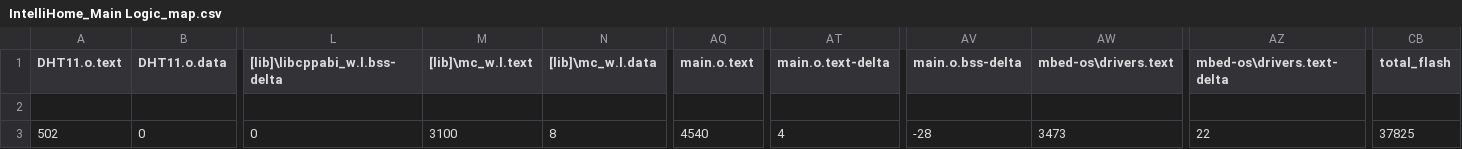
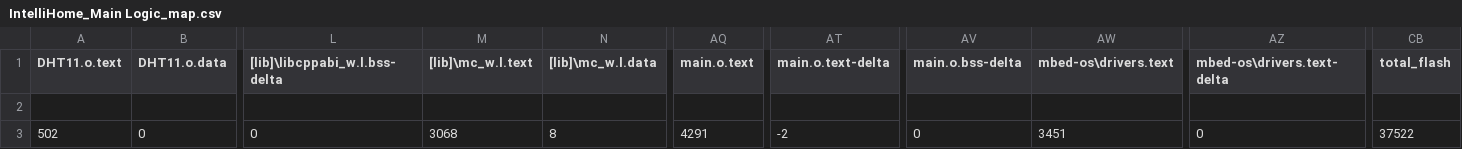
Before and after one commit to yzh-zhzh/IntelliHome, a CSV file: IntelliHome_Main Logic/BUILD/NUCLEO_F103RB/ARMC6/IntelliHome_Main Logic_map.csv, drawn as a sheet; only a part is shown, gaps mark what is left out; the diff names each change by its address in the sheet, - before the commit and + after, or states it on an @@ line.

Commit message:
Refactor main.cpp: Update LED handling, rename isNightTime to isNightMode, and streamline logic for air conditioning and lighting control

```diff
--- a/IntelliHome_Main Logic/BUILD/NUCLEO_F103RB/ARMC6/IntelliHome_Main Logic_map.csv
+++ b/IntelliHome_Main Logic/BUILD/NUCLEO_F103RB/ARMC6/IntelliHome_Main Logic_map.csv
-M3 ([lib]\mc_w.l.text): 3100
+M3 ([lib]\mc_w.l.text): 3068
-AQ3 (main.o.text): 4540
+AQ3 (main.o.text): 4291
-AT3 (main.o.text-delta): 4
+AT3 (main.o.text-delta): -2
-AV3 (main.o.bss-delta): -28
+AV3 (main.o.bss-delta): 0
-AW3 (mbed-os\drivers.text): 3473
+AW3 (mbed-os\drivers.text): 3451
-AZ3 (mbed-os\drivers.text-delta): 22
+AZ3 (mbed-os\drivers.text-delta): 0
-CB3 (total_flash): 37825
+CB3 (total_flash): 37522
```
Also changed, not shown: 9 other files.
